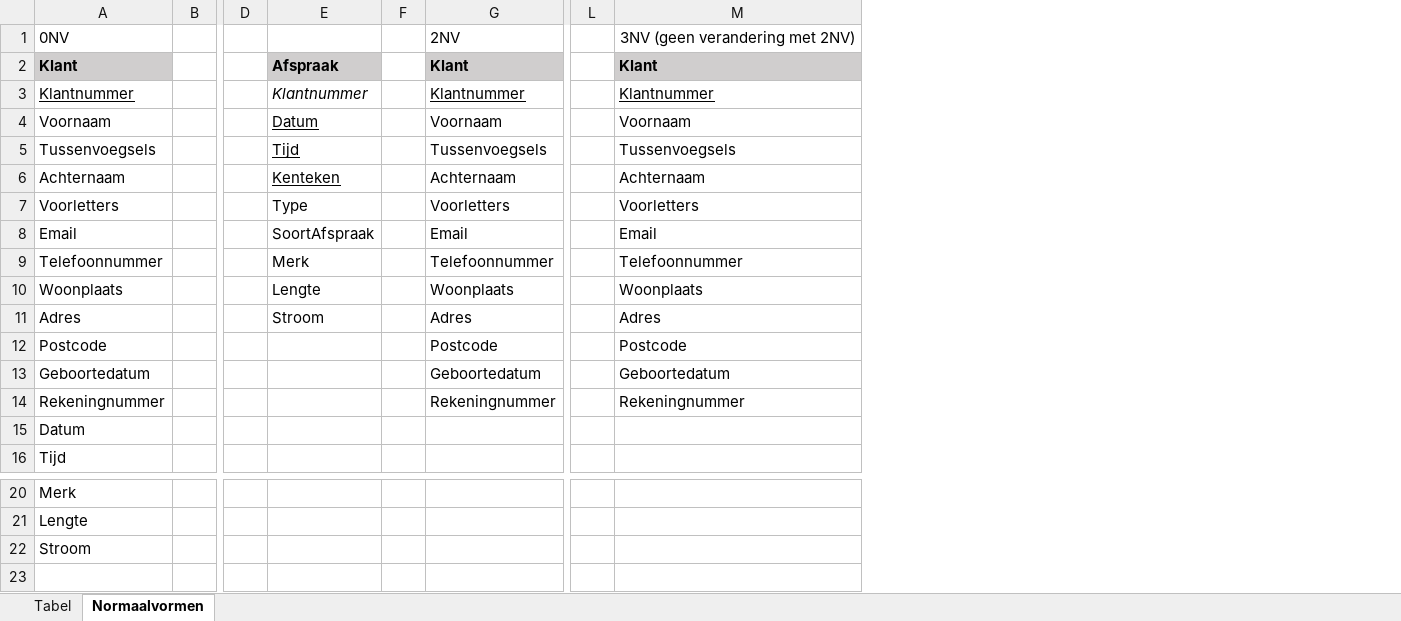
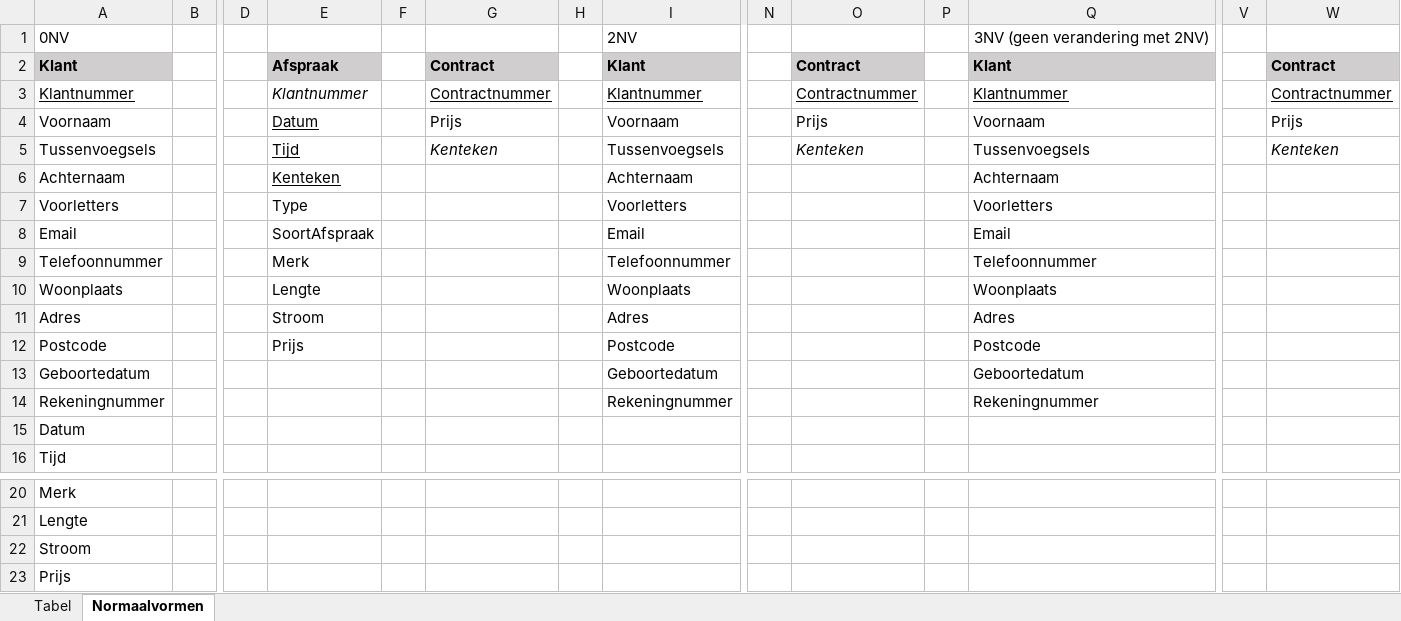
Before and after one commit to LucasHuls/Project-CCSB, an Excel workbook: Documentatie/ERD/Normaalvormen.xlsx, sheet Normaalvormen, drawn as a sheet; only a part is shown, gaps mark what is left out; values as stored, in another font and other column widths than the file's, no borders; rows hold the shown columns only; the diff names each change by its address in the sheet, - before the commit and + after, or states it on an @@ line.

Commit message:
[/] Changed ERD to include contract table

```diff
--- a/Documentatie/ERD/Normaalvormen.xlsx (sheet Normaalvormen)
+++ b/Documentatie/ERD/Normaalvormen.xlsx (sheet Normaalvormen)
+column G, rows 2-5: Contract | Contractnummer | Prijs | Kenteken
+column H, empty
+column O, rows 2-5: Contract | Contractnummer | Prijs | Kenteken
+column P, empty
+column V, empty
+column W, rows 2-5: Contract | Contractnummer | Prijs | Kenteken
-E12: (empty)
+E12: Prijs
+row 23: Prijs
```
Also changed, not shown: sheet Tabel, 8 other files.
